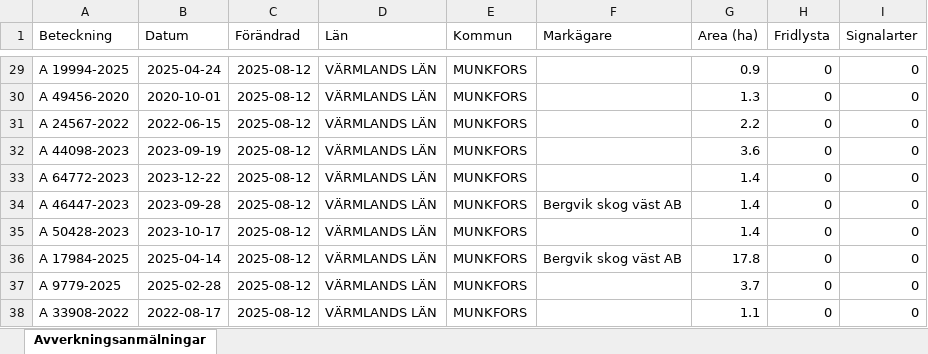
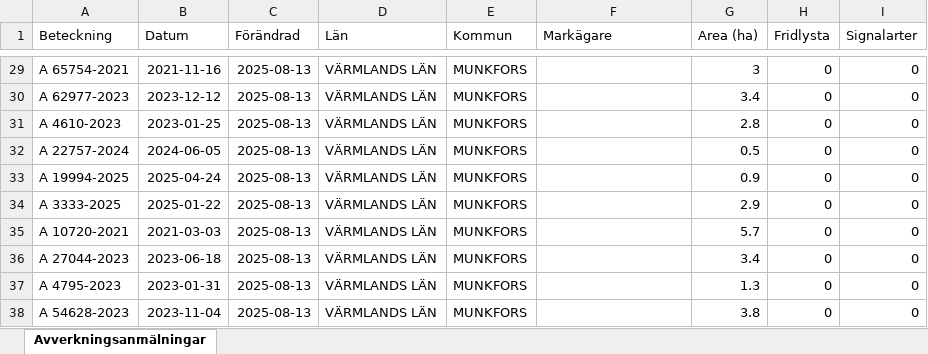
Before and after one commit to klasma/Logging_1762, an Excel workbook: Översikt MUNKFORS.xlsx, sheet Avverkningsanmälningar, drawn as a sheet; only a part is shown, gaps mark what is left out; values as stored, in another font and other column widths than the file's, no borders; the diff covers the shown part only; the diff names each change by its address in the sheet, - before the commit and + after, or states it on an @@ line.

```diff
--- a/Översikt MUNKFORS.xlsx (sheet Avverkningsanmälningar)
+++ b/Översikt MUNKFORS.xlsx (sheet Avverkningsanmälningar)
-A29 (Beteckning): A 19994-2025
+A29 (Beteckning): A 65754-2021
-B29 (Datum): 2025-04-24
+B29 (Datum): 2021-11-16
-C29:C38 (Förändrad): 2025-08-12
+C29:C38 (Förändrad): 2025-08-13
-G29 (Area (ha)): 0.9
+G29 (Area (ha)): 3
-A30 (Beteckning): A 49456-2020
+A30 (Beteckning): A 62977-2023
-B30 (Datum): 2020-10-01
+B30 (Datum): 2023-12-12
-G30 (Area (ha)): 1.3
+G30 (Area (ha)): 3.4
-A31 (Beteckning): A 24567-2022
+A31 (Beteckning): A 4610-2023
-B31 (Datum): 2022-06-15
+B31 (Datum): 2023-01-25
-G31 (Area (ha)): 2.2
+G31 (Area (ha)): 2.8
-A32 (Beteckning): A 44098-2023
+A32 (Beteckning): A 22757-2024
-B32 (Datum): 2023-09-19
+B32 (Datum): 2024-06-05
-G32 (Area (ha)): 3.6
+G32 (Area (ha)): 0.5
-A33 (Beteckning): A 64772-2023
+A33 (Beteckning): A 19994-2025
-B33 (Datum): 2023-12-22
+B33 (Datum): 2025-04-24
-G33 (Area (ha)): 1.4
+G33 (Area (ha)): 0.9
-A34 (Beteckning): A 46447-2023
+A34 (Beteckning): A 3333-2025
-B34 (Datum): 2023-09-28
+B34 (Datum): 2025-01-22
-F34 (Markägare): Bergvik skog väst AB
+F34 (Markägare): (empty)
-G34 (Area (ha)): 1.4
+G34 (Area (ha)): 2.9
-A35 (Beteckning): A 50428-2023
+A35 (Beteckning): A 10720-2021
-B35 (Datum): 2023-10-17
+B35 (Datum): 2021-03-03
-G35 (Area (ha)): 1.4
+G35 (Area (ha)): 5.7
-A36 (Beteckning): A 17984-2025
+A36 (Beteckning): A 27044-2023
-B36 (Datum): 2025-04-14
+B36 (Datum): 2023-06-18
-F36 (Markägare): Bergvik skog väst AB
+F36 (Markägare): (empty)
-G36 (Area (ha)): 17.8
+G36 (Area (ha)): 3.4
-A37 (Beteckning): A 9779-2025
+A37 (Beteckning): A 4795-2023
-B37 (Datum): 2025-02-28
+B37 (Datum): 2023-01-31
-G37 (Area (ha)): 3.7
+G37 (Area (ha)): 1.3
-A38 (Beteckning): A 33908-2022
+A38 (Beteckning): A 54628-2023
-B38 (Datum): 2022-08-17
+B38 (Datum): 2023-11-04
-G38 (Area (ha)): 1.1
+G38 (Area (ha)): 3.8
```
Also changed, not shown: 314 edited cells elsewhere in this sheet, artfynd/A 44111-2023 artfynd.xlsx, 5 other files.
